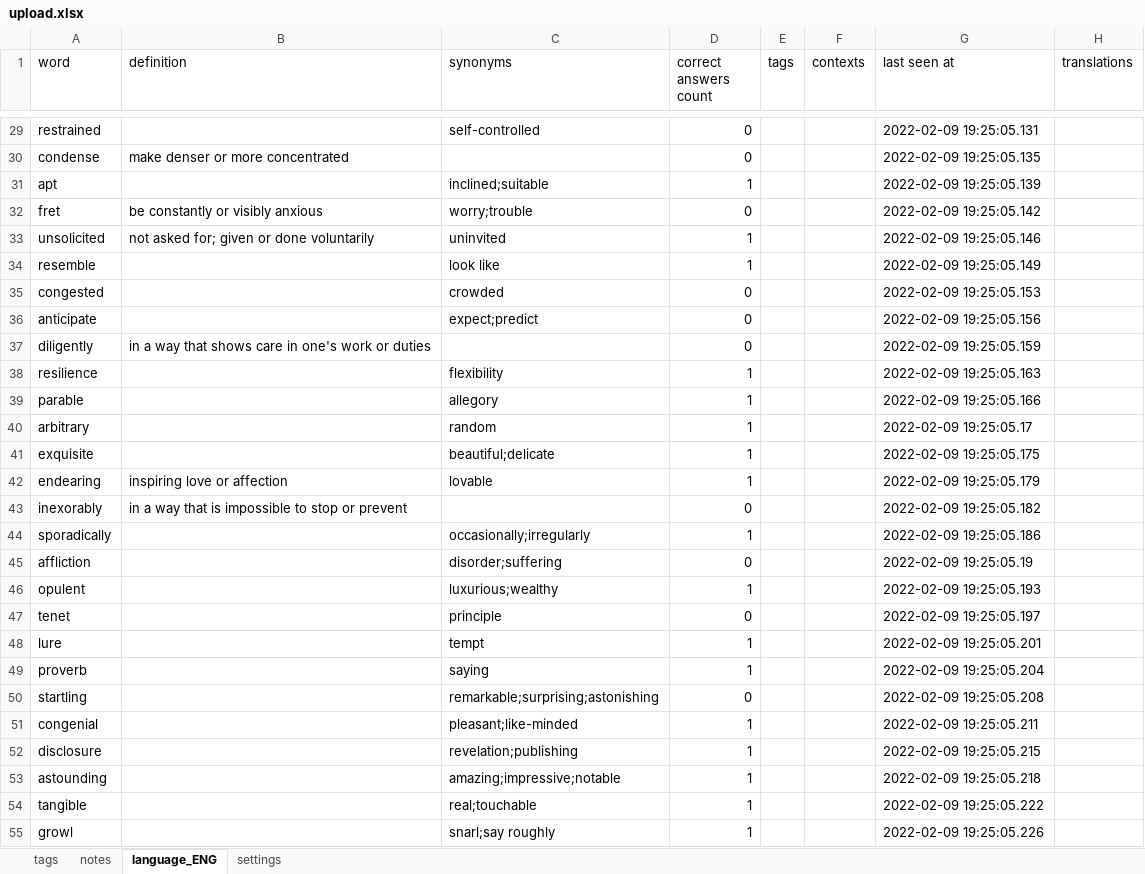
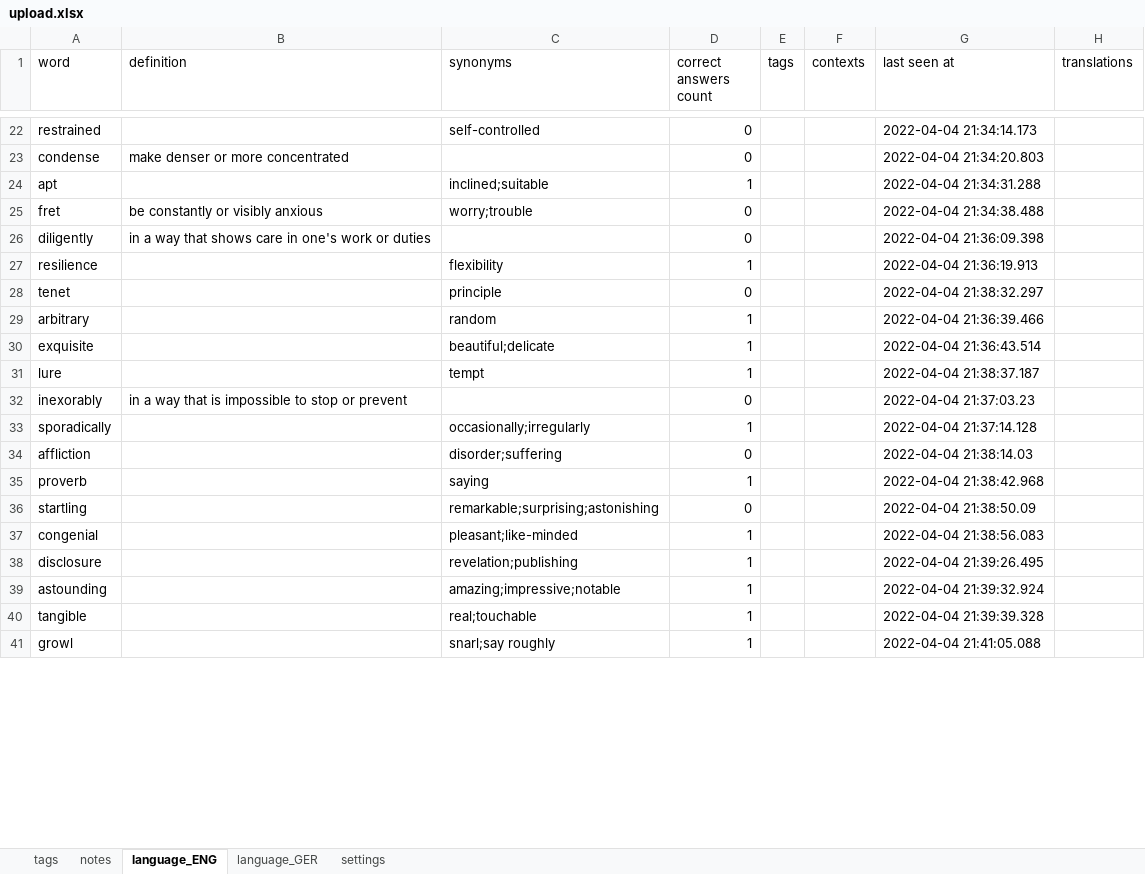
Before and after one commit to ArzamastsevOleksandr/booster-command-line, an Excel workbook: upload.xlsx, sheet language_ENG, drawn as a sheet; only a part is shown, gaps mark what is left out; values as stored, in another font and other column widths than the file's, no borders; removed rows and columns are numbered as before the commit, all else as after; the diff covers the shown part only; the diff names each change by its address in the sheet, - before the commit and + after, or states it on an @@ line.

```diff
--- a/upload.xlsx (sheet language_ENG)
+++ b/upload.xlsx (sheet language_ENG)
+sheet tab: language_GER
-G22 (last seen at): 2022-02-09 19:25:05.131
+G22 (last seen at): 2022-04-04 21:34:14.173
-G23 (last seen at): 2022-02-09 19:25:05.135
+G23 (last seen at): 2022-04-04 21:34:20.803
-G24 (last seen at): 2022-02-09 19:25:05.139
+G24 (last seen at): 2022-04-04 21:34:31.288
-G25 (last seen at): 2022-02-09 19:25:05.142
+G25 (last seen at): 2022-04-04 21:34:38.488
-row 33: unsolicited | not asked for; given or done voluntarily | uninvited | 1 |  |  | 2022-02-09 19:25:05.146
-row 34: resemble |  | look like | 1 |  |  | 2022-02-09 19:25:05.149
-row 35: congested |  | crowded | 0 |  |  | 2022-02-09 19:25:05.153
-row 36: anticipate |  | expect;predict | 0 |  |  | 2022-02-09 19:25:05.156
-G26 (last seen at): 2022-02-09 19:25:05.159
+G26 (last seen at): 2022-04-04 21:36:09.398
-G27 (last seen at): 2022-02-09 19:25:05.163
+G27 (last seen at): 2022-04-04 21:36:19.913
-row 39: parable |  | allegory | 1 |  |  | 2022-02-09 19:25:05.166
+row 28: tenet |  | principle | 0 |  |  | 2022-04-04 21:38:32.297
-G29 (last seen at): 2022-02-09 19:25:05.17
+G29 (last seen at): 2022-04-04 21:36:39.466
-G30 (last seen at): 2022-02-09 19:25:05.175
+G30 (last seen at): 2022-04-04 21:36:43.514
-row 42: endearing | inspiring love or affection | lovable | 1 |  |  | 2022-02-09 19:25:05.179
+row 31: lure |  | tempt | 1 |  |  | 2022-04-04 21:38:37.187
-G32 (last seen at): 2022-02-09 19:25:05.182
+G32 (last seen at): 2022-04-04 21:37:03.23
-G33 (last seen at): 2022-02-09 19:25:05.186
+G33 (last seen at): 2022-04-04 21:37:14.128
-G34 (last seen at): 2022-02-09 19:25:05.19
+G34 (last seen at): 2022-04-04 21:38:14.03
-row 46: opulent |  | luxurious;wealthy | 1 |  |  | 2022-02-09 19:25:05.193
-row 47: tenet |  | principle | 0 |  |  | 2022-02-09 19:25:05.197
-row 48: lure |  | tempt | 1 |  |  | 2022-02-09 19:25:05.201
-G35 (last seen at): 2022-02-09 19:25:05.204
+G35 (last seen at): 2022-04-04 21:38:42.968
-G36 (last seen at): 2022-02-09 19:25:05.208
+G36 (last seen at): 2022-04-04 21:38:50.09
-G37 (last seen at): 2022-02-09 19:25:05.211
+G37 (last seen at): 2022-04-04 21:38:56.083
-G38 (last seen at): 2022-02-09 19:25:05.215
+G38 (last seen at): 2022-04-04 21:39:26.495
-G39 (last seen at): 2022-02-09 19:25:05.218
+G39 (last seen at): 2022-04-04 21:39:32.924
-G40 (last seen at): 2022-02-09 19:25:05.222
+G40 (last seen at): 2022-04-04 21:39:39.328
-G41 (last seen at): 2022-02-09 19:25:05.226
+G41 (last seen at): 2022-04-04 21:41:05.088
```
Also changed, not shown: 15 added rows, 22 removed rows and 35 edited cells elsewhere in this sheet, sheet notes, 1 other file.
